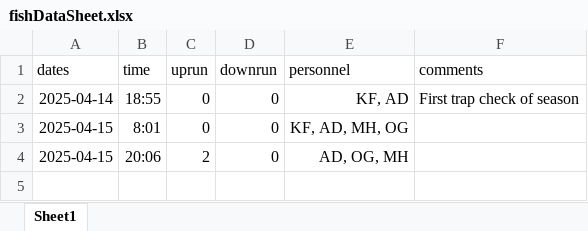
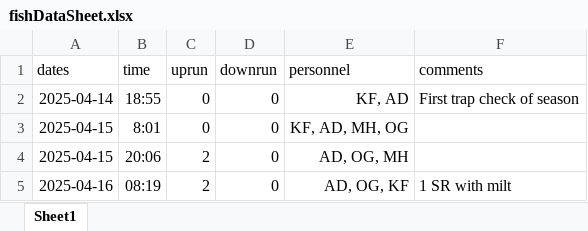
Before and after one commit to SummitLakeNRD/widgetUpdate, an Excel workbook: fishDataSheet.xlsx, sheet Sheet1, drawn as a sheet; values as stored, in another font and other column widths than the file's, no borders; the diff names each change by its address in the sheet, - before the commit and + after, or states it on an @@ line.

```diff
--- a/fishDataSheet.xlsx (sheet Sheet1)
+++ b/fishDataSheet.xlsx (sheet Sheet1)
+row 5: 2025-04-16 | 08:19 | 2 | 0 | AD, OG, KF | 1 SR with milt
```
Also changed, not shown: 2 other files.
